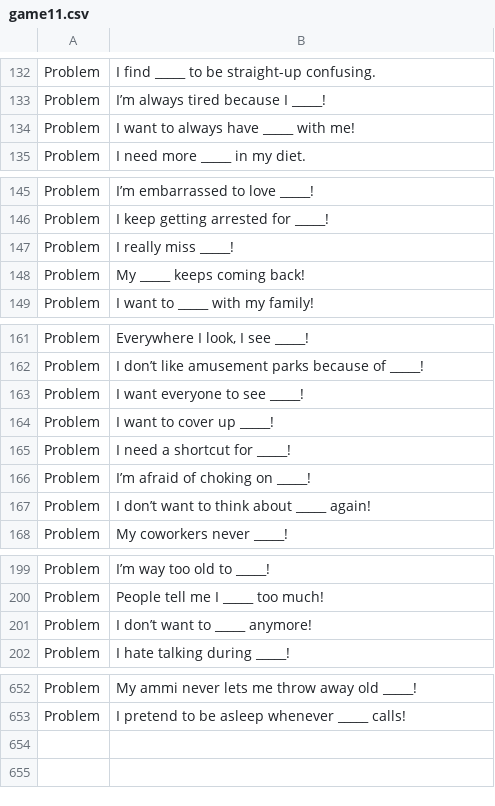
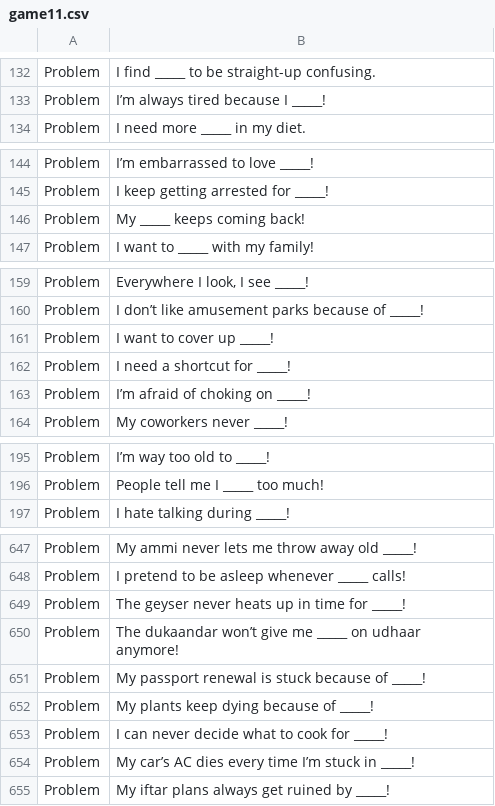
Before and after one commit to theshabab/jorbox, a CSV file: data/seed/data/game11.csv, drawn as a sheet; only a part is shown, gaps mark what is left out; the diff covers the shown part only.

```diff
--- a/data/seed/data/game11.csv
+++ b/data/seed/data/game11.csv
@@ -133,3 +133,2 @@ Problem,I find _____ to be straight-up confusing.
 Problem,I’m always tired because I _____!
-Problem,I want to always have _____ with me!
 Problem,I need more _____ in my diet.
@@ -146,3 +145,2 @@ Problem,I’m embarrassed to love _____!
 Problem,I keep getting arrested for _____!
-Problem,I really miss _____!
 Problem,My _____ keeps coming back!
@@ -162,3 +160,2 @@ Problem,"Everywhere I look, I see _____!"
 Problem,I don’t like amusement parks because of _____!
-Problem,I want everyone to see _____!
 Problem,I want to cover up _____!
@@ -166,3 +163,2 @@ Problem,I need a shortcut for _____!
 Problem,I’m afraid of choking on _____!
-Problem,I don’t want to think about _____ again!
 Problem,My coworkers never _____!
@@ -200,3 +196,2 @@ Problem,I’m way too old to _____!
 Problem,People tell me I _____ too much!
-Problem,I don’t want to _____ anymore!
 Problem,I hate talking during _____!
@@ -653 +648,8 @@ Problem,My ammi never lets me throw away old _____!
 Problem,I pretend to be asleep whenever _____ calls!
+Problem,The geyser never heats up in time for _____!
+Problem,The dukaandar won’t give me _____ on udhaar anymore!
+Problem,My passport renewal is stuck because of _____!
+Problem,My plants keep dying because of _____!
+Problem,I can never decide what to cook for _____!
+Problem,My car’s AC dies every time I’m stuck in _____!
+Problem,My iftar plans always get ruined by _____!
```
Also changed, not shown: 1 edited cell elsewhere in this file, data/seed/data/game14.csv, data/seed/data/game8.csv, 5 other files.
